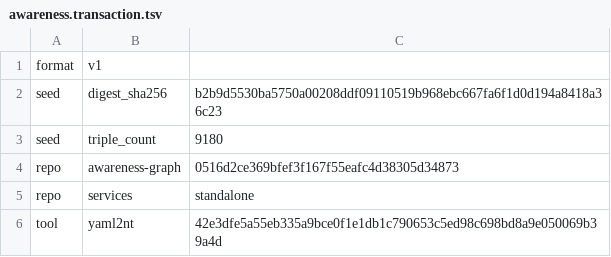
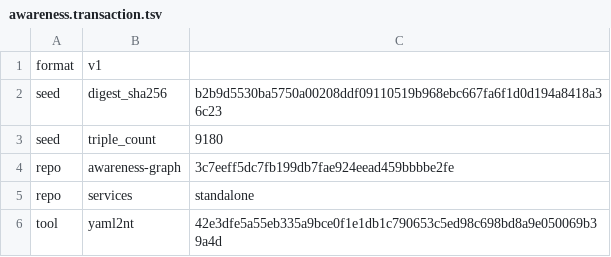
Before and after one commit to globulario/sensei, a TSV file: golang/server/embeddata/awareness.transaction.tsv, drawn as a sheet.

Commit message:
chore(awareness): refresh generated import graph
The second derivation family added a file, which moves the inferred
component dependsOn edges. Generated artifact only.

```diff
--- a/golang/server/embeddata/awareness.transaction.tsv
+++ b/golang/server/embeddata/awareness.transaction.tsv
@@ -3,3 +3,3 @@ seed	digest_sha256	b2b9d5530ba5750a00208ddf09110519b968ebc667fa6f1d0d194a8418a36
 seed	triple_count	9180
-repo	awareness-graph	0516d2ce369bfef3f167f55eafc4d38305d34873
+repo	awareness-graph	3c7eeff5dc7fb199db7fae924eead459bbbbe2fe
 repo	services	standalone
```
Also changed, not shown: 1 other file.
